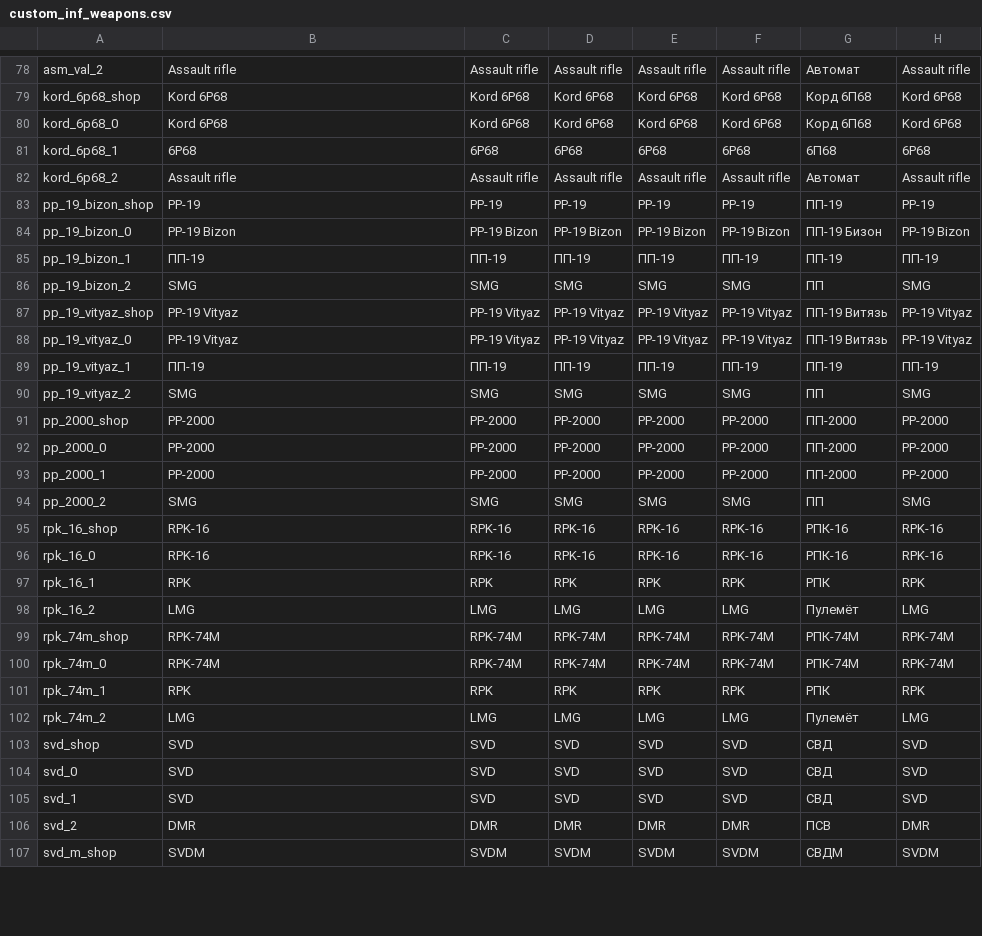
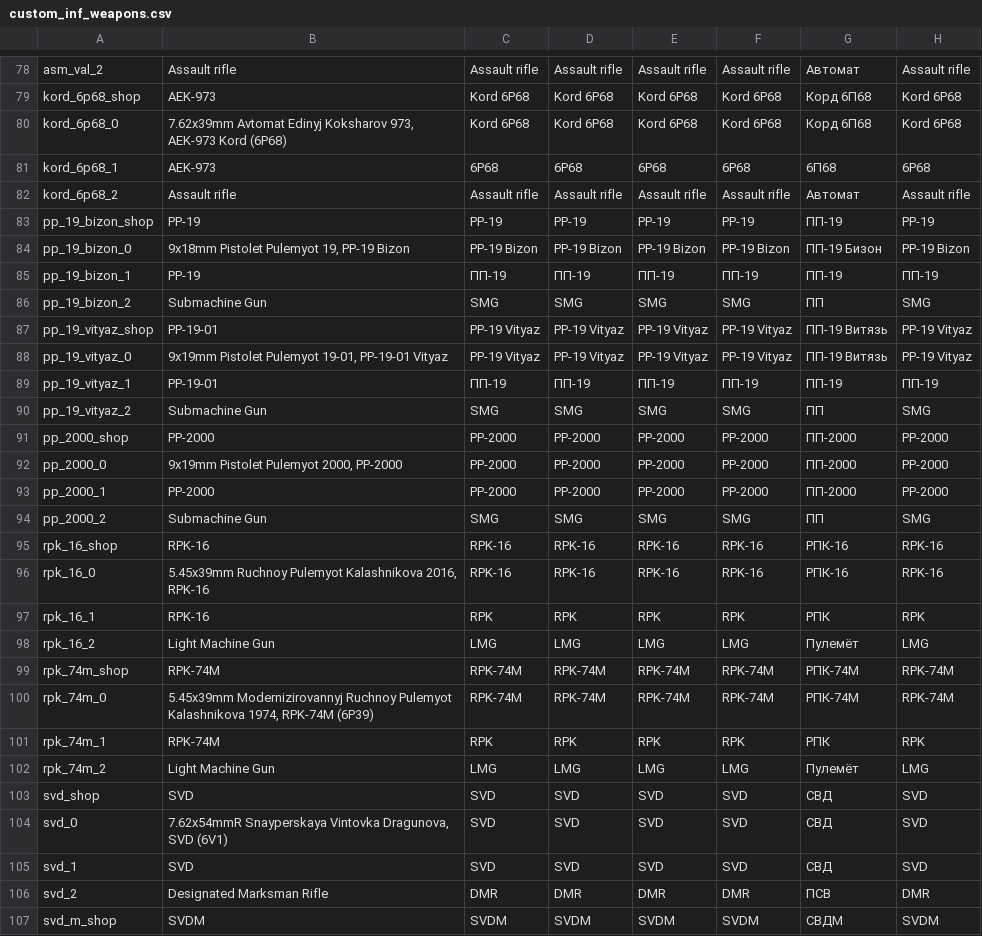
Before and after one commit to leroyonly/warthunder-lang, a CSV file: custom_inf_weapons.csv, drawn as a sheet; only a part is shown, gaps mark what is left out; the diff covers the shown part only; the diff names each change by its address in the sheet, - before the commit and + after, or states it on an @@ line.

```diff
--- a/custom_inf_weapons.csv
+++ b/custom_inf_weapons.csv
-B79: Kord 6P68
+B79: AEK-973
-B80: Kord 6P68
+B80: 7.62x39mm Avtomat Edinyj Koksharov 973, AEK-973 Kord (6P68)
-B81: 6P68
+B81: AEK-973
-B84: PP-19 Bizon
+B84: 9x18mm Pistolet Pulemyot 19, PP-19 Bizon
-B85: ПП-19
+B85: PP-19
-B86: SMG
+B86: Submachine Gun
-B87: PP-19 Vityaz
+B87: PP-19-01
-B88: PP-19 Vityaz
+B88: 9x19mm Pistolet Pulemyot 19-01, PP-19-01 Vityaz
-B89: ПП-19
+B89: PP-19-01
-B90: SMG
+B90: Submachine Gun
-B92: PP-2000
+B92: 9x19mm Pistolet Pulemyot 2000, PP-2000
-B94: SMG
+B94: Submachine Gun
-B96: RPK-16
+B96: 5.45x39mm Ruchnoy Pulemyot Kalashnikova 2016, RPK-16
-B97: RPK
+B97: RPK-16
-B98: LMG
+B98: Light Machine Gun
-B100: RPK-74M
+B100: 5.45x39mm Modernizirovannyj Ruchnoy Pulemyot Kalashnikova 1974, RPK-74M (6P39)
-B101: RPK
+B101: RPK-74M
-B102: LMG
+B102: Light Machine Gun
-B104: SVD
+B104: 7.62x54mmR Snayperskaya Vintovka Dragunova, SVD (6V1)
-B106: DMR
+B106: Designated Marksman Rifle
```
Also changed, not shown: 56 edited cells elsewhere in this file.
